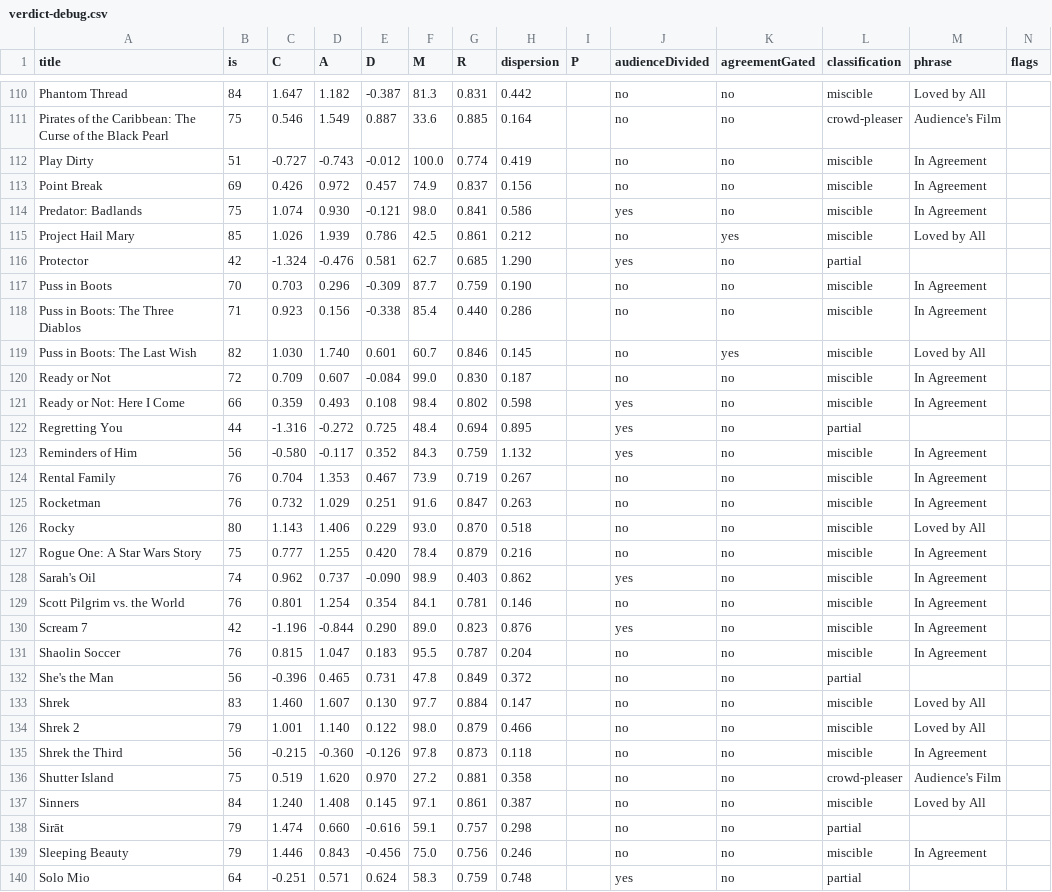
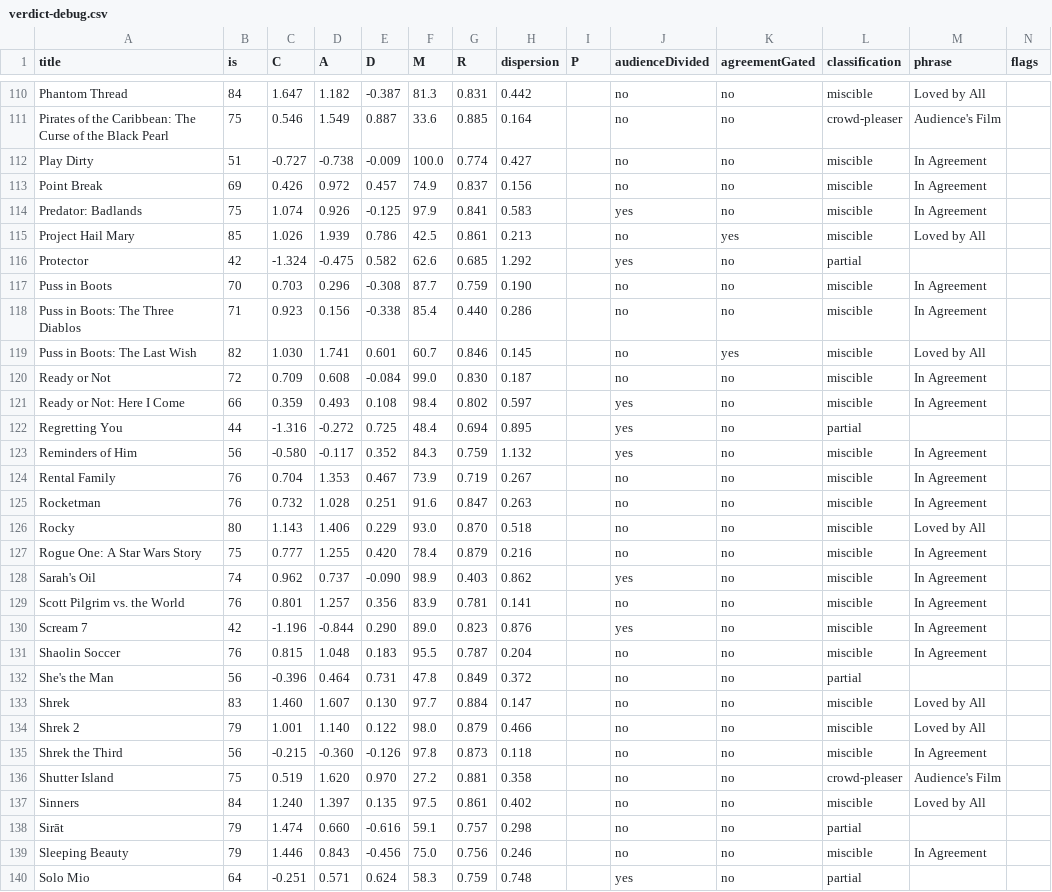
Before and after one commit to neilashah/seatback-cinema, a CSV file: pipeline/verdict-debug.csv, drawn as a sheet; only a part is shown, gaps mark what is left out; the diff covers the shown part only.

```diff
--- a/pipeline/verdict-debug.csv
+++ b/pipeline/verdict-debug.csv
@@ -111,12 +111,12 @@ title,is,C,A,D,M,R,dispersion,P,audienceDivided,agreementGated,classification,ph
 "Pirates of the Caribbean: The Curse of the Black Pearl",75,0.546,1.549,0.887,33.6,0.885,0.164,,no,no,crowd-pleaser,"Audience's Film",
-"Play Dirty",51,-0.727,-0.743,-0.012,100.0,0.774,0.419,,no,no,miscible,"In Agreement",
+"Play Dirty",51,-0.727,-0.738,-0.009,100.0,0.774,0.427,,no,no,miscible,"In Agreement",
 "Point Break",69,0.426,0.972,0.457,74.9,0.837,0.156,,no,no,miscible,"In Agreement",
-"Predator: Badlands",75,1.074,0.930,-0.121,98.0,0.841,0.586,,yes,no,miscible,"In Agreement",
-"Project Hail Mary",85,1.026,1.939,0.786,42.5,0.861,0.212,,no,yes,miscible,"Loved by All",
-"Protector",42,-1.324,-0.476,0.581,62.7,0.685,1.290,,yes,no,partial,"",
-"Puss in Boots",70,0.703,0.296,-0.309,87.7,0.759,0.190,,no,no,miscible,"In Agreement",
+"Predator: Badlands",75,1.074,0.926,-0.125,97.9,0.841,0.583,,yes,no,miscible,"In Agreement",
+"Project Hail Mary",85,1.026,1.939,0.786,42.5,0.861,0.213,,no,yes,miscible,"Loved by All",
+"Protector",42,-1.324,-0.475,0.582,62.6,0.685,1.292,,yes,no,partial,"",
+"Puss in Boots",70,0.703,0.296,-0.308,87.7,0.759,0.190,,no,no,miscible,"In Agreement",
 "Puss in Boots: The Three Diablos",71,0.923,0.156,-0.338,85.4,0.440,0.286,,no,no,miscible,"In Agreement",
-"Puss in Boots: The Last Wish",82,1.030,1.740,0.601,60.7,0.846,0.145,,no,yes,miscible,"Loved by All",
-"Ready or Not",72,0.709,0.607,-0.084,99.0,0.830,0.187,,no,no,miscible,"In Agreement",
-"Ready or Not: Here I Come",66,0.359,0.493,0.108,98.4,0.802,0.598,,yes,no,miscible,"In Agreement",
+"Puss in Boots: The Last Wish",82,1.030,1.741,0.601,60.7,0.846,0.145,,no,yes,miscible,"Loved by All",
+"Ready or Not",72,0.709,0.608,-0.084,99.0,0.830,0.187,,no,no,miscible,"In Agreement",
+"Ready or Not: Here I Come",66,0.359,0.493,0.108,98.4,0.802,0.597,,yes,no,miscible,"In Agreement",
 "Regretting You",44,-1.316,-0.272,0.725,48.4,0.694,0.895,,yes,no,partial,"",
@@ -124,3 +124,3 @@ title,is,C,A,D,M,R,dispersion,P,audienceDivided,agreementGated,classification,ph
 "Rental Family",76,0.704,1.353,0.467,73.9,0.719,0.267,,no,no,miscible,"In Agreement",
-"Rocketman",76,0.732,1.029,0.251,91.6,0.847,0.263,,no,no,miscible,"In Agreement",
+"Rocketman",76,0.732,1.028,0.251,91.6,0.847,0.263,,no,no,miscible,"In Agreement",
 "Rocky",80,1.143,1.406,0.229,93.0,0.870,0.518,,no,no,miscible,"Loved by All",
@@ -128,6 +128,6 @@ title,is,C,A,D,M,R,dispersion,P,audienceDivided,agreementGated,classification,ph
 "Sarah's Oil",74,0.962,0.737,-0.090,98.9,0.403,0.862,,yes,no,miscible,"In Agreement",
-"Scott Pilgrim vs. the World",76,0.801,1.254,0.354,84.1,0.781,0.146,,no,no,miscible,"In Agreement",
+"Scott Pilgrim vs. the World",76,0.801,1.257,0.356,83.9,0.781,0.141,,no,no,miscible,"In Agreement",
 "Scream 7",42,-1.196,-0.844,0.290,89.0,0.823,0.876,,yes,no,miscible,"In Agreement",
-"Shaolin Soccer",76,0.815,1.047,0.183,95.5,0.787,0.204,,no,no,miscible,"In Agreement",
-"She's the Man",56,-0.396,0.465,0.731,47.8,0.849,0.372,,no,no,partial,"",
+"Shaolin Soccer",76,0.815,1.048,0.183,95.5,0.787,0.204,,no,no,miscible,"In Agreement",
+"She's the Man",56,-0.396,0.464,0.731,47.8,0.849,0.372,,no,no,partial,"",
 "Shrek",83,1.460,1.607,0.130,97.7,0.884,0.147,,no,no,miscible,"Loved by All",
@@ -136,3 +136,3 @@ title,is,C,A,D,M,R,dispersion,P,audienceDivided,agreementGated,classification,ph
 "Shutter Island",75,0.519,1.620,0.970,27.2,0.881,0.358,,no,no,crowd-pleaser,"Audience's Film",
-"Sinners",84,1.240,1.408,0.145,97.1,0.861,0.387,,no,no,miscible,"Loved by All",
+"Sinners",84,1.240,1.397,0.135,97.5,0.861,0.402,,no,no,miscible,"Loved by All",
 "Sirāt",79,1.474,0.660,-0.616,59.1,0.757,0.298,,no,no,partial,"",
```
Also changed, not shown: 105 edited cells elsewhere in this file, 1 other file.
